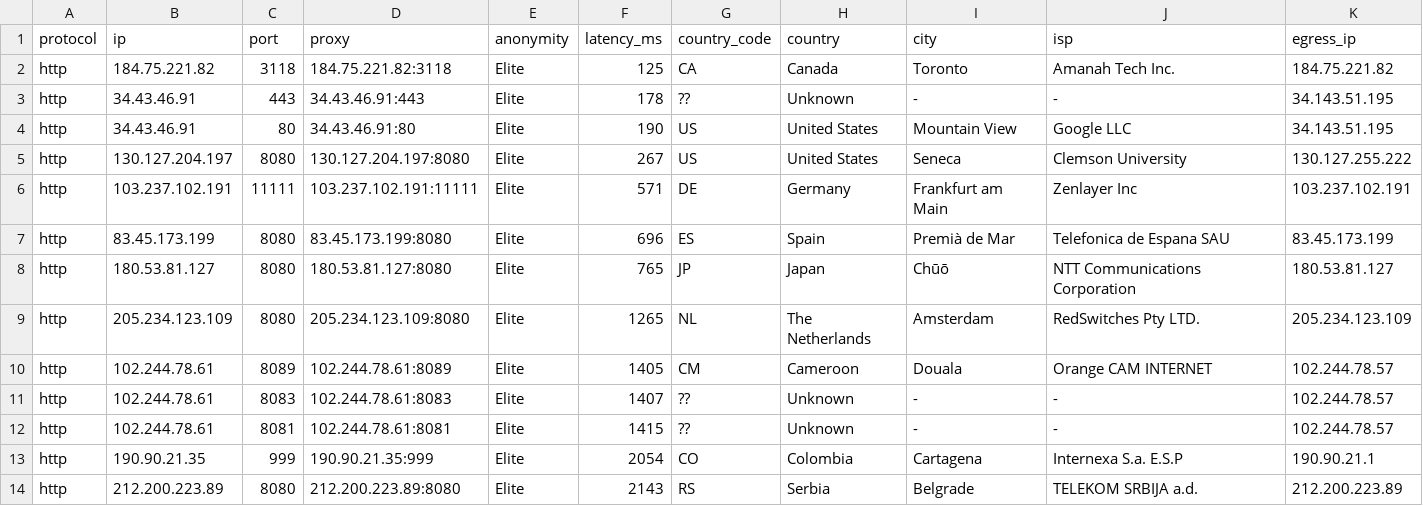
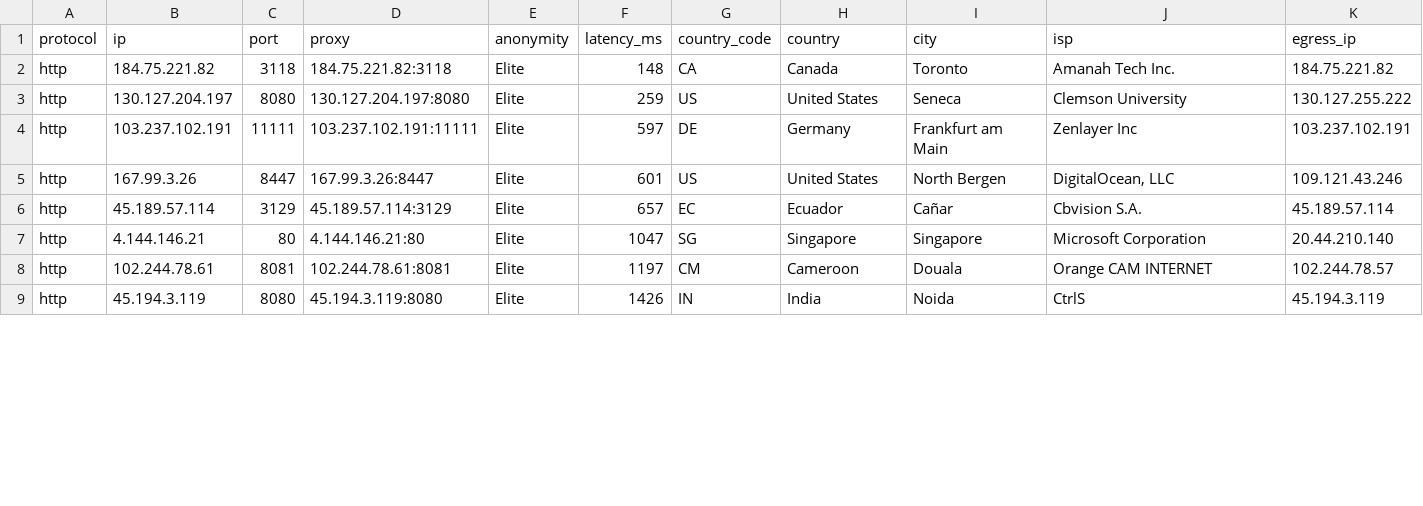
Before and after one commit to itzluthfi/petani-proxy, a CSV file: output/proxies.csv, drawn as a sheet; only a part is shown; the diff covers the shown part only.

```diff
--- a/output/proxies.csv
+++ b/output/proxies.csv
@@ -1,14 +1,9 @@
 protocol,ip,port,proxy,anonymity,latency_ms,country_code,country,city,isp,egress_ip
-http,184.75.221.82,3118,184.75.221.82:3118,Elite,125,CA,Canada,Toronto,Amanah Tech Inc.,184.75.221.82
-http,34.43.46.91,443,34.43.46.91:443,Elite,178,??,Unknown,-,-,34.143.51.195
-http,34.43.46.91,80,34.43.46.91:80,Elite,190,US,United States,Mountain View,Google LLC,34.143.51.195
-http,130.127.204.197,8080,130.127.204.197:8080,Elite,267,US,United States,Seneca,Clemson University,130.127.255.222
-http,103.237.102.191,11111,103.237.102.191:11111,Elite,571,DE,Germany,Frankfurt am Main,Zenlayer Inc,103.237.102.191
-http,83.45.173.199,8080,83.45.173.199:8080,Elite,696,ES,Spain,Premià de Mar,Telefonica de Espana SAU,83.45.173.199
-http,180.53.81.127,8080,180.53.81.127:8080,Elite,765,JP,Japan,Chūō,NTT Communications Corporation,180.53.81.127
-http,205.234.123.109,8080,205.234.123.109:8080,Elite,1265,NL,The Netherlands,Amsterdam,RedSwitches Pty LTD.,205.234.123.109
-http,102.244.78.61,8089,102.244.78.61:8089,Elite,1405,CM,Cameroon,Douala,Orange CAM INTERNET,102.244.78.57
-http,102.244.78.61,8083,102.244.78.61:8083,Elite,1407,??,Unknown,-,-,102.244.78.57
-http,102.244.78.61,8081,102.244.78.61:8081,Elite,1415,??,Unknown,-,-,102.244.78.57
-http,190.90.21.35,999,190.90.21.35:999,Elite,2054,CO,Colombia,Cartagena,Internexa S.a. E.S.P,190.90.21.1
-http,212.200.223.89,8080,212.200.223.89:8080,Elite,2143,RS,Serbia,Belgrade,TELEKOM SRBIJA a.d.,212.200.223.89
+http,184.75.221.82,3118,184.75.221.82:3118,Elite,148,CA,Canada,Toronto,Amanah Tech Inc.,184.75.221.82
+http,130.127.204.197,8080,130.127.204.197:8080,Elite,259,US,United States,Seneca,Clemson University,130.127.255.222
+http,103.237.102.191,11111,103.237.102.191:11111,Elite,597,DE,Germany,Frankfurt am Main,Zenlayer Inc,103.237.102.191
+http,167.99.3.26,8447,167.99.3.26:8447,Elite,601,US,United States,North Bergen,"DigitalOcean, LLC",109.121.43.246
+http,45.189.57.114,3129,45.189.57.114:3129,Elite,657,EC,Ecuador,Cañar,Cbvision S.A.,45.189.57.114
+http,4.144.146.21,80,4.144.146.21:80,Elite,1047,SG,Singapore,Singapore,Microsoft Corporation,20.44.210.140
+http,102.244.78.61,8081,102.244.78.61:8081,Elite,1197,CM,Cameroon,Douala,Orange CAM INTERNET,102.244.78.57
+http,45.194.3.119,8080,45.194.3.119:8080,Elite,1426,IN,India,Noida,CtrlS,45.194.3.119
```
Also changed, not shown: 4 added rows, 1 removed row and 14 edited cells elsewhere in this file, 5 other files.
